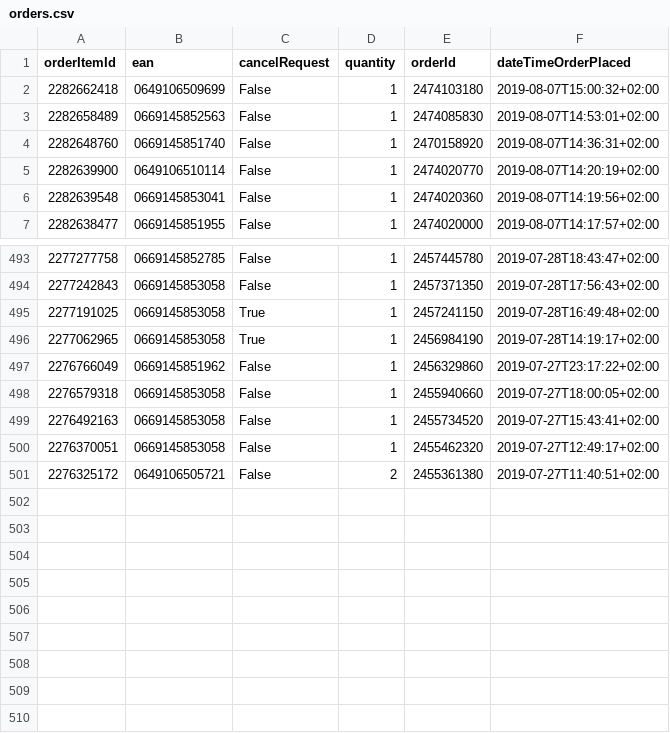
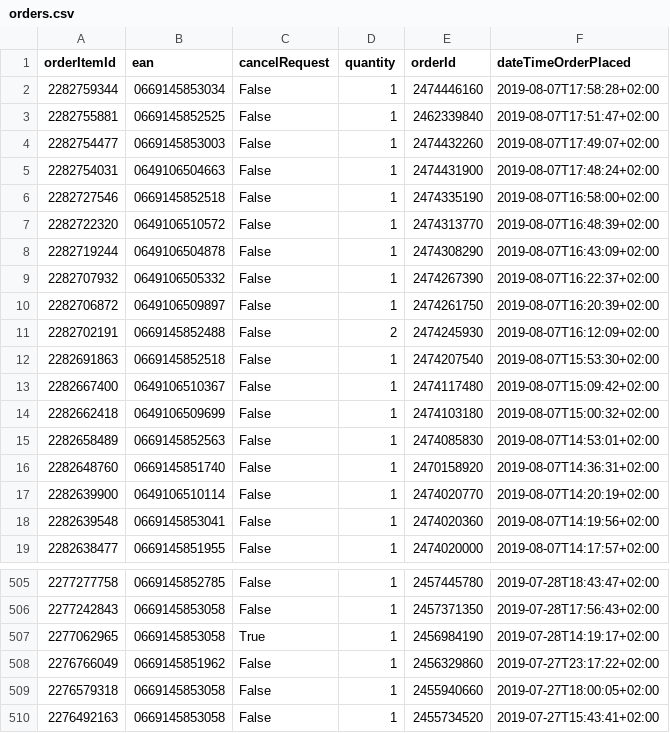
Before and after one commit to daihaile/bolApiHandler, a CSV file: api/orders.csv, drawn as a sheet; only a part is shown, gaps mark what is left out; the shorter side is filled out with more unchanged rows.

Commit message:
merged orderID with countrycode

```diff
--- a/api/orders.csv
+++ b/api/orders.csv
@@ -1,2 +1,14 @@
 orderItemId,ean,cancelRequest,quantity,orderId,dateTimeOrderPlaced
+2282759344,0669145853034,False,1,2474446160,2019-08-07T17:58:28+02:00
+2282755881,0669145852525,False,1,2462339840,2019-08-07T17:51:47+02:00
+2282754477,0669145853003,False,1,2474432260,2019-08-07T17:49:07+02:00
+2282754031,0649106504663,False,1,2474431900,2019-08-07T17:48:24+02:00
+2282727546,0669145852518,False,1,2474335190,2019-08-07T16:58:00+02:00
+2282722320,0649106510572,False,1,2474313770,2019-08-07T16:48:39+02:00
+2282719244,0649106504878,False,1,2474308290,2019-08-07T16:43:09+02:00
+2282707932,0649106505332,False,1,2474267390,2019-08-07T16:22:37+02:00
+2282706872,0649106509897,False,1,2474261750,2019-08-07T16:20:39+02:00
+2282702191,0669145852488,False,2,2474245930,2019-08-07T16:12:09+02:00
+2282691863,0669145852518,False,1,2474207540,2019-08-07T15:53:30+02:00
+2282667400,0649106510367,False,1,2474117480,2019-08-07T15:09:42+02:00
 2282662418,0649106509699,False,1,2474103180,2019-08-07T15:00:32+02:00
@@ -494,3 +506,2 @@ orderItemId,ean,cancelRequest,quantity,orderId,dateTimeOrderPlaced
 2277242843,0669145853058,False,1,2457371350,2019-07-28T17:56:43+02:00
-2277191025,0669145853058,True,1,2457241150,2019-07-28T16:49:48+02:00
 2277062965,0669145853058,True,1,2456984190,2019-07-28T14:19:17+02:00
```
Also changed, not shown: 11 other files.
